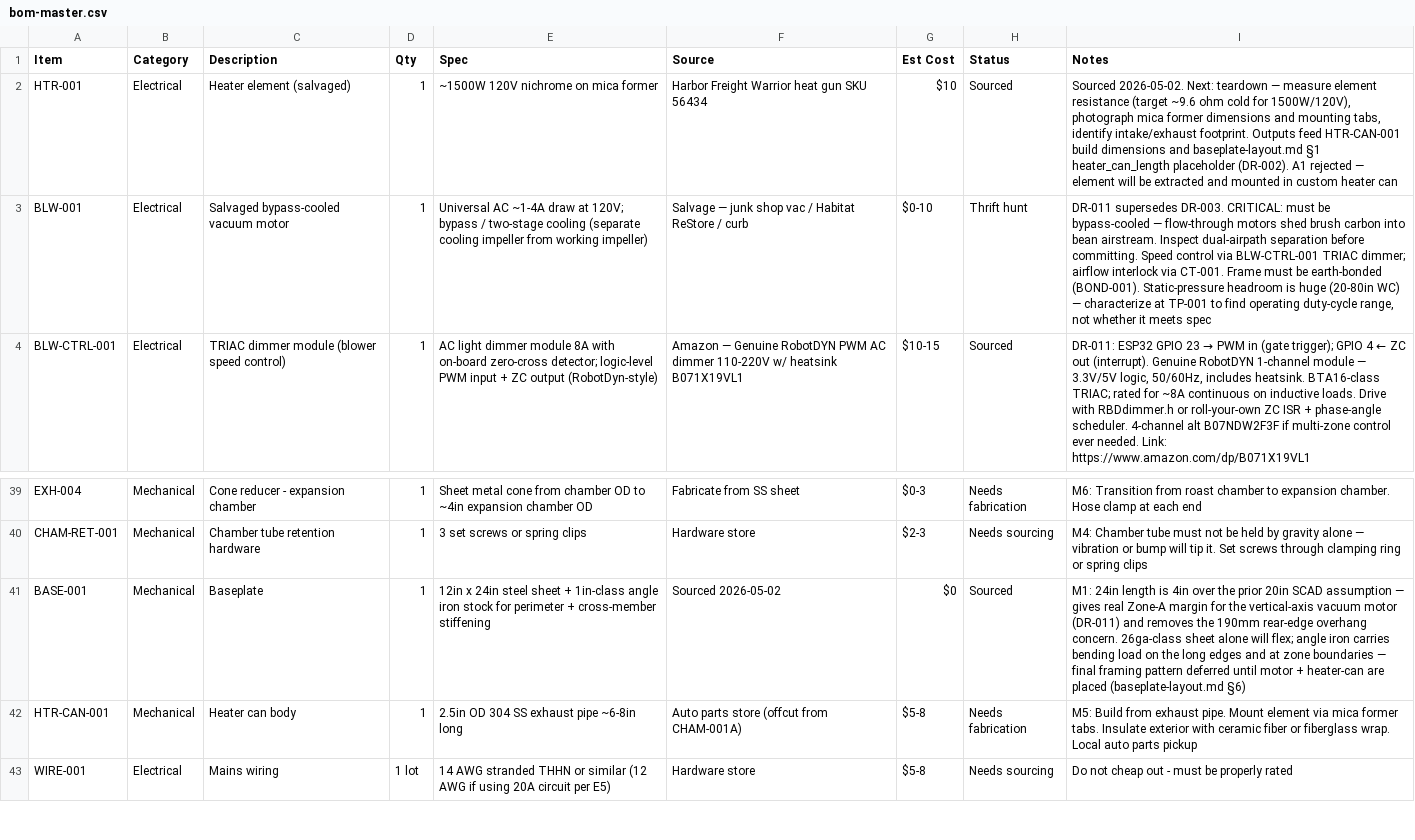
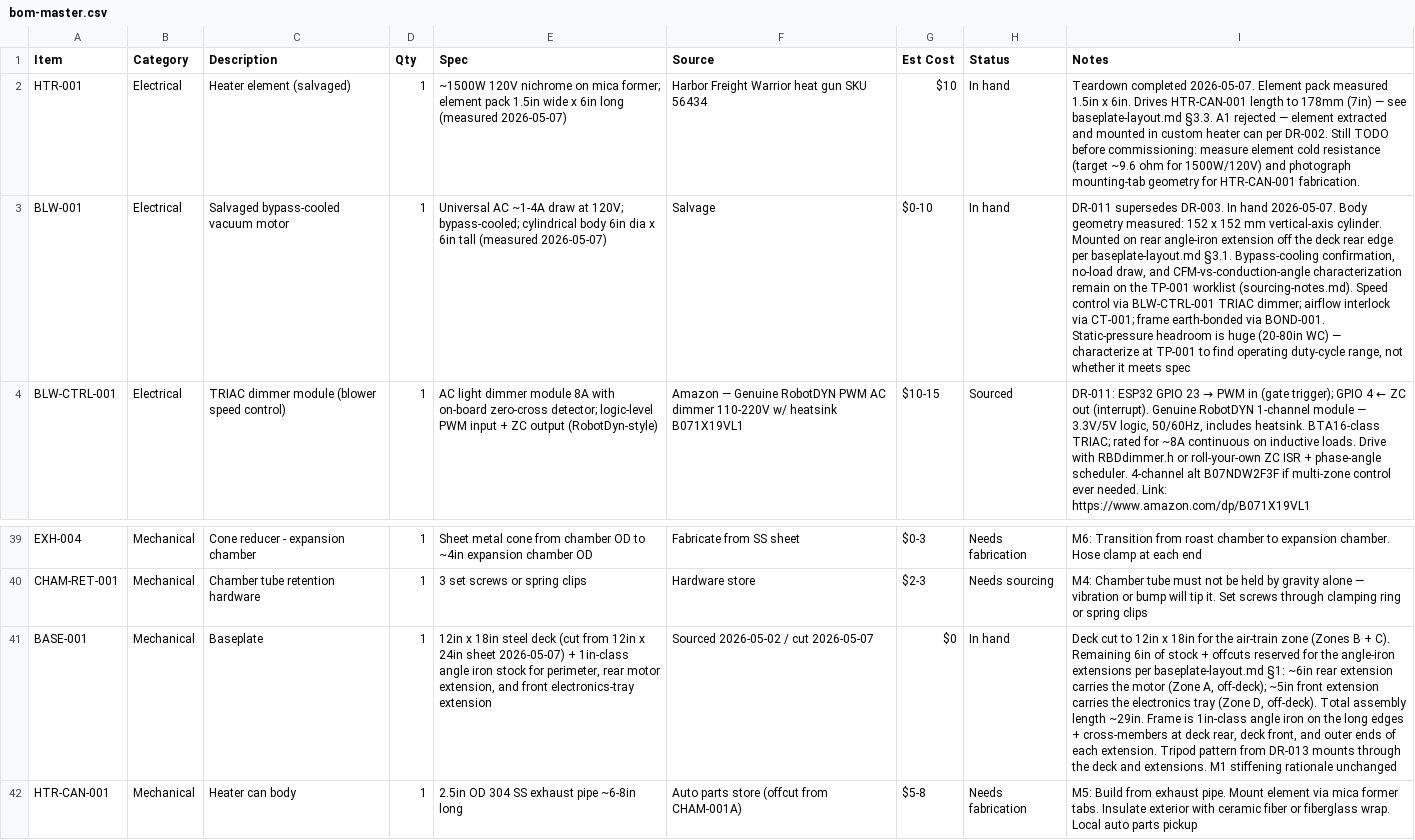
Before and after one commit to tom-jordan23/roaster, a CSV file: bom/bom-master.csv, drawn as a sheet; only a part is shown, gaps mark what is left out; the shorter side is filled out with more unchanged rows; the diff names each change by its address in the sheet, - before the commit and + after, or states it on an @@ line.

```diff
--- a/bom/bom-master.csv
+++ b/bom/bom-master.csv
-E2 (Spec): …on mica former
+E2 (Spec): …on mica former; element pack 1.5in wide x 6in long (measured 2026-05-07)
-H2 (Status): Sourced
+H2 (Status): In hand
-I2 (Notes): Sourced 2026-05-02. Next: teardown — measure element resistance (target ~9.6 ohm cold for 1500W/120V), photograph mica former dimensions and mounting tabs, identify intake/exhaust footprint. Outputs feed HTR-CAN-001 build dimensions and baseplate-layout.md §1 heater_can_length placeholder (DR-002). A1 rejected — element will be extracted and mounted in custom heater can
+I2 (Notes): Teardown completed 2026-05-07. Element pack measured 1.5in x 6in. Drives HTR-CAN-001 length to 178mm (7in) — see baseplate-layout.md §3.3. A1 rejected — element extracted and mounted in custom heater can per DR-002. Still TODO before commissioning: measure element cold resistance (target ~9.6 ohm for 1500W/120V) and photograph mounting-tab geometry for HTR-CAN-001 fabrication.
-E3 (Spec): …at 120V; bypass / two-stage cooling (separate cooling impeller from working impeller)
+E3 (Spec): …at 120V; bypass-cooled; cylindrical body 6in dia x 6in tall (measured 2026-05-07)
-F3 (Source): Salvage — junk shop vac / Habitat ReStore / curb
+F3 (Source): Salvage
-H3 (Status): Thrift hunt
+H3 (Status): In hand
-I3 (Notes): …supersedes DR-003. CRITICAL: must be bypass-cooled — flow-through motors shed brush carbon into bean airstream. Inspect dual-airpath separation before committing. Speed control via BLW-CTRL-001 TRIAC dimmer; airflow interlock via CT-001. Frame must be earth-bonded (BOND-001). Static-pressure headroom…
+I3 (Notes): …supersedes DR-003. In hand 2026-05-07. Body geometry measured: 152 x 152 mm vertical-axis cylinder. Mounted on rear angle-iron extension off the deck rear edge per baseplate-layout.md §3.1. Bypass-cooling confirmation, no-load draw, and CFM-vs-conduction-angle characterization remain on the TP-001 worklist (sourcing-notes.md). Speed control via BLW-CTRL-001 TRIAC dimmer; airflow interlock via CT-001; frame earth-bonded via BOND-001. Static-pressure headroom…
-E41 (Spec): 12in x 24in steel sheet + 1in-class angle iron stock for perimeter + cross-member stiffening
+E41 (Spec): 12in x 18in steel deck (cut from 12in x 24in sheet 2026-05-07) + 1in-class angle iron stock for perimeter, rear motor extension, and front electronics-tray extension
-F41 (Source): Sourced 2026-05-02
+F41 (Source): Sourced 2026-05-02 / cut 2026-05-07
-H41 (Status): Sourced
+H41 (Status): In hand
-I41 (Notes): M1: 24in length is 4in over the prior 20in SCAD assumption — gives real Zone-A margin for the vertical-axis vacuum motor (DR-011) and removes the 190mm rear-edge overhang concern. 26ga-class sheet alone will flex; angle iron carries bending load on the long edges and at zone boundaries — final framing pattern deferred until motor + heater-can are placed (baseplate-layout.md §6)
+I41 (Notes): Deck cut to 12in x 18in for the air-train zone (Zones B + C). Remaining 6in of stock + offcuts reserved for the angle-iron extensions per baseplate-layout.md §1: ~6in rear extension carries the motor (Zone A, off-deck); ~5in front extension carries the electronics tray (Zone D, off-deck). Total assembly length ~29in. Frame is 1in-class angle iron on the long edges + cross-members at deck rear, deck front, and outer ends of each extension. Tripod pattern from DR-013 mounts through the deck and extensions. M1 stiffening rationale unchanged
```
Also changed, not shown: 7 other files.
